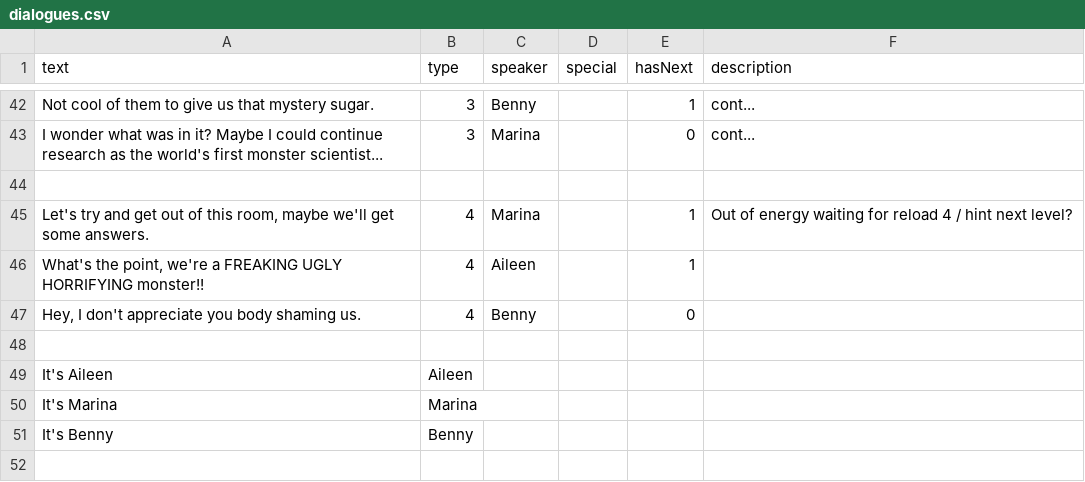
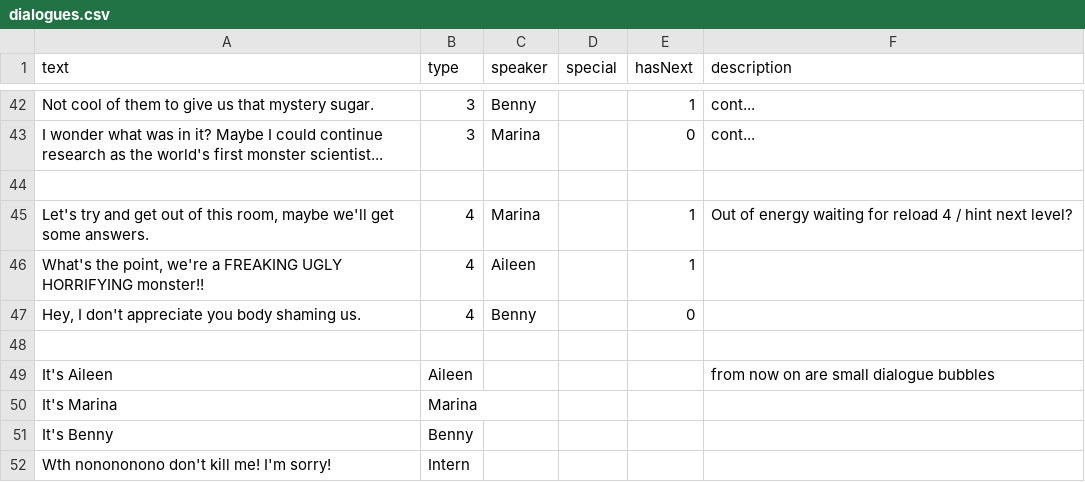
Before and after one commit to shshwdr/MysterySpore, a CSV file: Assets/Resources/csv/dialogues.csv, drawn as a sheet; only a part is shown, gaps mark what is left out.

```diff
--- a/Assets/Resources/csv/dialogues.csv
+++ b/Assets/Resources/csv/dialogues.csv
@@ -48,4 +48,5 @@ I wonder what was in it? Maybe I could continue research as the world's first mo
 ,,,,,
-It's Aileen,Aileen,,,,
+It's Aileen,Aileen,,,,from now on are small dialogue bubbles
 It's Marina,Marina,,,,
 It's Benny,Benny,,,,
+Wth nonononono don't kill me! I'm sorry!,Intern,,,,
```
Also changed, not shown: 15 other files.
